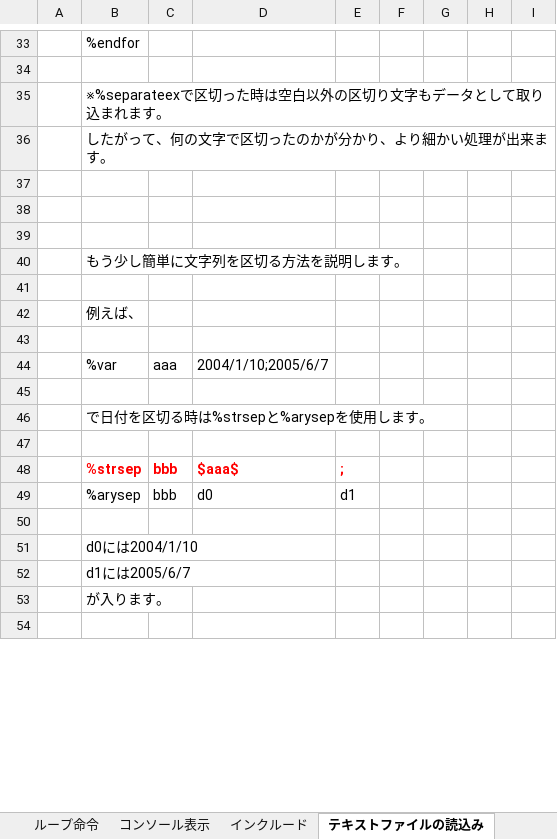
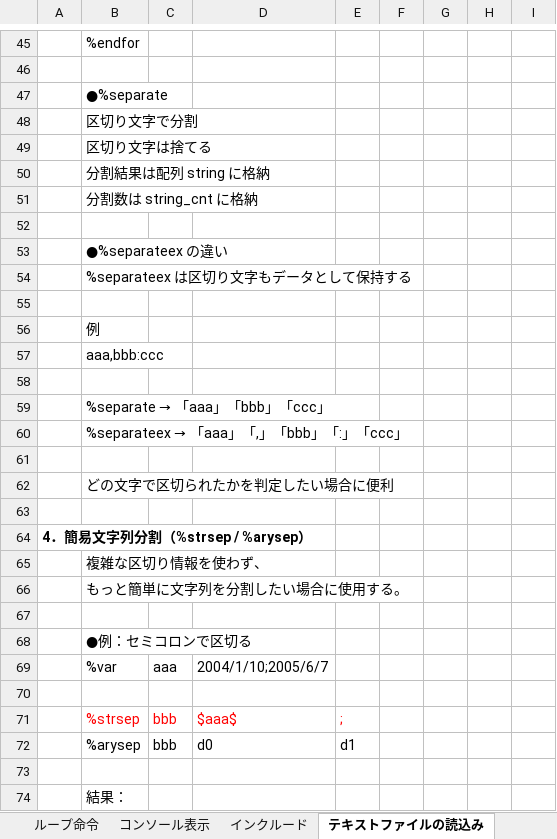
Before and after one commit to sky-seeker99/csvpp, an Excel workbook: csvpp_manual/csvpp_manual2.xlsx, sheet テキストファイルの読込み, drawn as a sheet; only a part is shown, gaps mark what is left out; the shorter side is filled out with more unchanged rows; values as stored, in another font and other column widths than the file's, no borders; charts and pictures not drawn; removed rows and columns are numbered as before the commit, all else as after; the diff covers the shown part only; the diff names each change by its address in the sheet, - before the commit and + after, or states it on an @@ line.

```diff
--- a/csvpp_manual/csvpp_manual2.xlsx (sheet テキストファイルの読込み)
+++ b/csvpp_manual/csvpp_manual2.xlsx (sheet テキストファイルの読込み)
-B47: ※%separateexで区切った時は空白以外の区切り文字もデータとして取り込まれます。
+B47: ●%separate
-B48: したがって、何の文字で区切ったのかが分かり、より細かい処理が出来ます。
+B48: 区切り文字で分割
+row 49:  | 区切り文字は捨てる
+row 50:  | 分割結果は配列 string に格納
+row 51:  | 分割数は string_cnt に格納
+row 53:  | ●%separateex の違い
+row 54:  | %separateex は区切り文字もデータとして保持する
+row 56:  | 例
+row 57:  | aaa,bbb:ccc
@@ B59: もう少し簡単に文字列を区切る方法を説明します。 → %separate → 「aaa」「bbb」「ccc」 @@
+row 60:  | %separateex → 「aaa」「,」「bbb」「:」「ccc」
-B62: 例えば、
+B62: どの文字で区切られたかを判定したい場合に便利
+row 64: 4．簡易文字列分割（%strsep / %arysep）
+row 65:  | 複雑な区切り情報を使わず、
+row 66:  | もっと簡単に文字列を分割したい場合に使用する。
+row 67: (empty)
+row 68:  | ●例：セミコロンで区切る
-row 45: (empty)
-row 46:  | で日付を区切る時は%strsepと%arysepを使用します。
-B71:E71 bold: on
+B71:E71 bold: off
-B74: d0には2004/1/10
+B74: 結果：
-row 52:  | d1には2005/6/7
-row 53:  | が入ります。
```
Also changed, not shown: 41 added rows, 18 removed rows, 6 edited cells and cell formats elsewhere in this sheet, sheet ファイル制御関連, sheet コンストラクタ, sheet CSVファイルの読み書き, sheet URLファイル名解析, sheet 継承, sheet 日付関連, 1 more sheet, charts or pictures.
